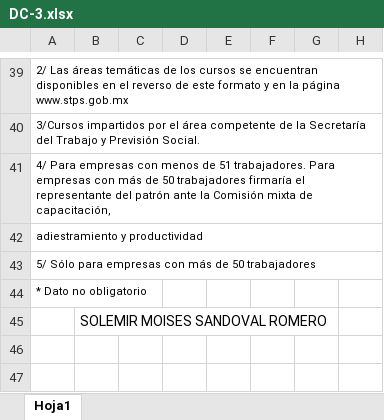
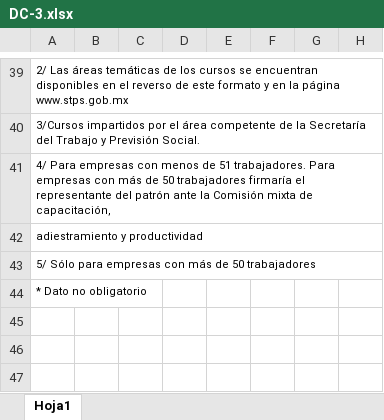
Before and after one commit to Sigersa/sicapsystem, an Excel workbook: public/administrative-personnel-dashboard/personnel-management/DC-3.xlsx, sheet Hoja1, drawn as a sheet; only a part is shown, gaps mark what is left out; values as stored, in another font and other column widths than the file's, no borders; charts and pictures not drawn; the diff names each change by its address in the sheet, - before the commit and + after, or states it on an @@ line.

Commit message:
Update DC-3.xlsx

```diff
--- a/public/administrative-personnel-dashboard/personnel-management/DC-3.xlsx (sheet Hoja1)
+++ b/public/administrative-personnel-dashboard/personnel-management/DC-3.xlsx (sheet Hoja1)
-B45: SOLEMIR MOISES SANDOVAL ROMERO
+B45: (empty)
```
Also changed, not shown: charts or pictures.
